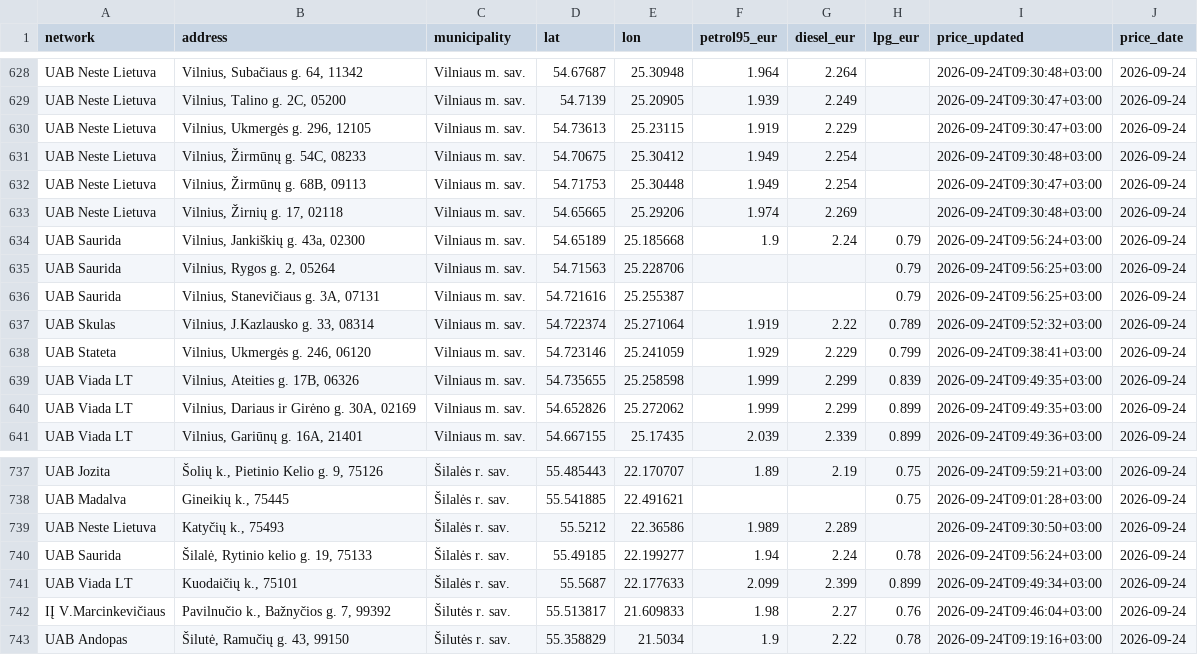
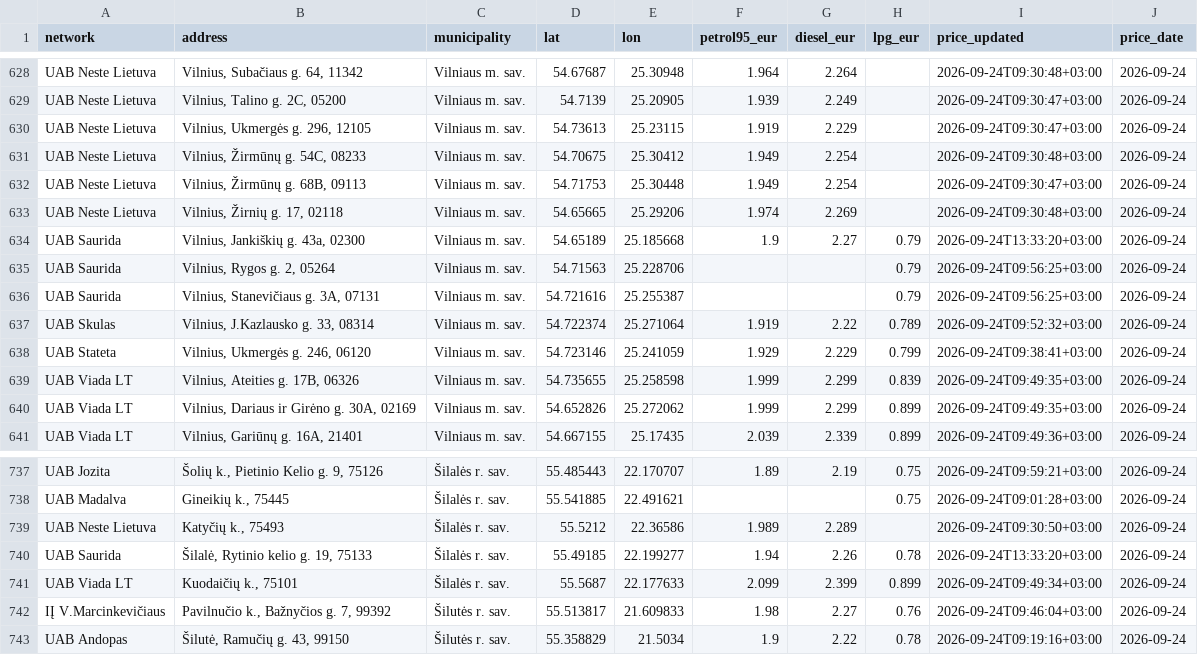
Before and after one commit to linciuz/Kuro-kainos-Lietuvoje, a CSV file: api/prices.csv, drawn as a sheet; only a part is shown, gaps mark what is left out; the diff covers the shown part only.

```diff
--- a/api/prices.csv
+++ b/api/prices.csv
@@ -633,3 +633,3 @@ UAB Neste Lietuva,"Vilnius, Žirmūnų g. 68B, 09113",Vilniaus m. sav.,54.71753,
 UAB Neste Lietuva,"Vilnius, Žirnių g. 17, 02118",Vilniaus m. sav.,54.65665,25.29206,1.974,2.269,,2026-09-24T09:30:48+03:00,2026-09-24
-UAB Saurida,"Vilnius, Jankiškių g. 43a, 02300",Vilniaus m. sav.,54.65189,25.185668,1.9,2.24,0.79,2026-09-24T09:56:24+03:00,2026-09-24
+UAB Saurida,"Vilnius, Jankiškių g. 43a, 02300",Vilniaus m. sav.,54.65189,25.185668,1.9,2.27,0.79,2026-09-24T13:33:20+03:00,2026-09-24
 UAB Saurida,"Vilnius, Rygos g. 2, 05264",Vilniaus m. sav.,54.71563,25.228706,,,0.79,2026-09-24T09:56:25+03:00,2026-09-24
@@ -739,3 +739,3 @@ UAB Madalva,"Gineikių k., 75445",Šilalės r. sav.,55.541885,22.491621,,,0.75,2
 UAB Neste Lietuva,"Katyčių k., 75493",Šilalės r. sav.,55.5212,22.36586,1.989,2.289,,2026-09-24T09:30:50+03:00,2026-09-24
-UAB Saurida,"Šilalė, Rytinio kelio g. 19, 75133",Šilalės r. sav.,55.49185,22.199277,1.94,2.24,0.78,2026-09-24T09:56:24+03:00,2026-09-24
+UAB Saurida,"Šilalė, Rytinio kelio g. 19, 75133",Šilalės r. sav.,55.49185,22.199277,1.94,2.26,0.78,2026-09-24T13:33:20+03:00,2026-09-24
 UAB Viada LT,"Kuodaičių k., 75101",Šilalės r. sav.,55.5687,22.177633,2.099,2.399,0.899,2026-09-24T09:49:34+03:00,2026-09-24
```
Also changed, not shown: 36 edited cells elsewhere in this file, 31 other files.
